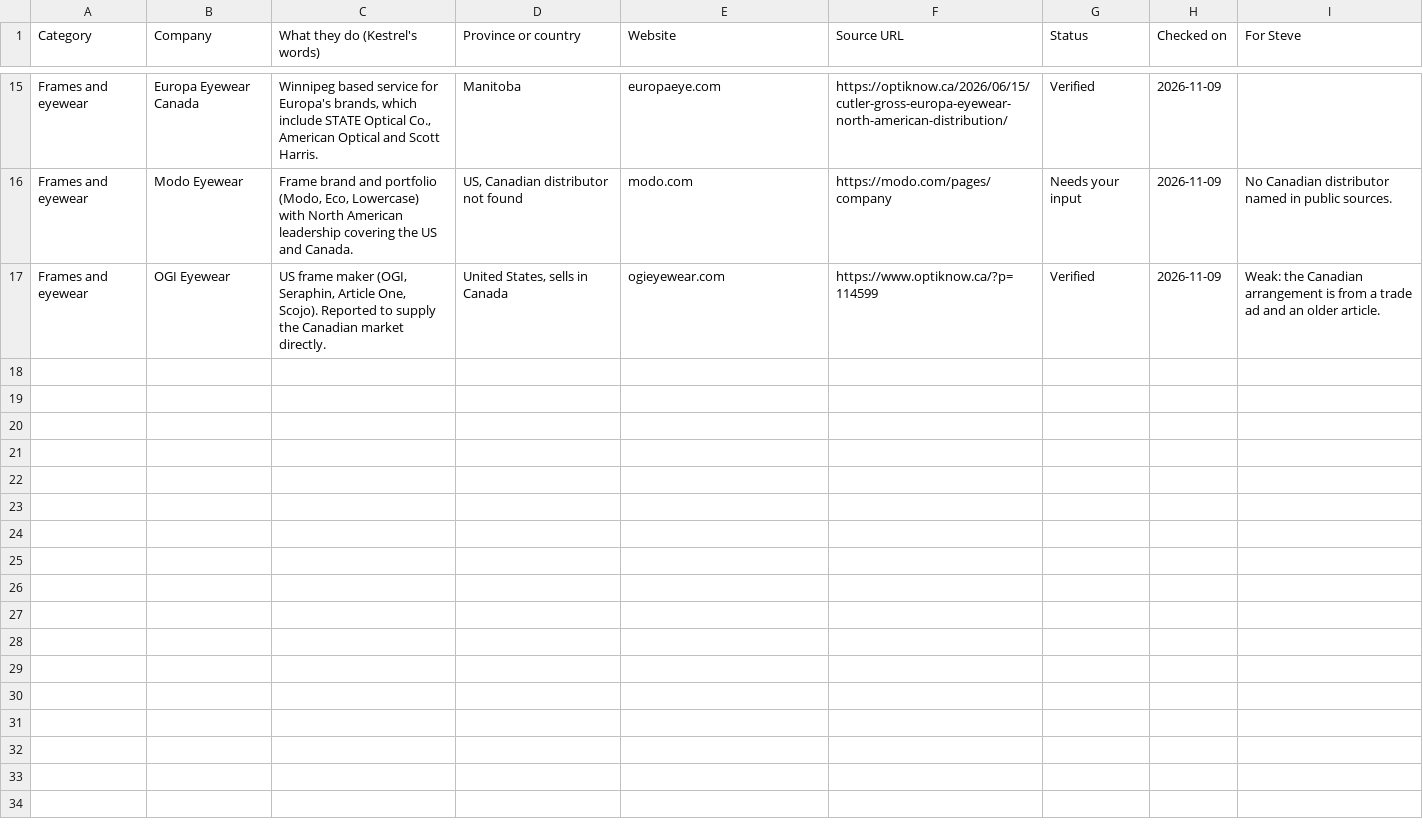
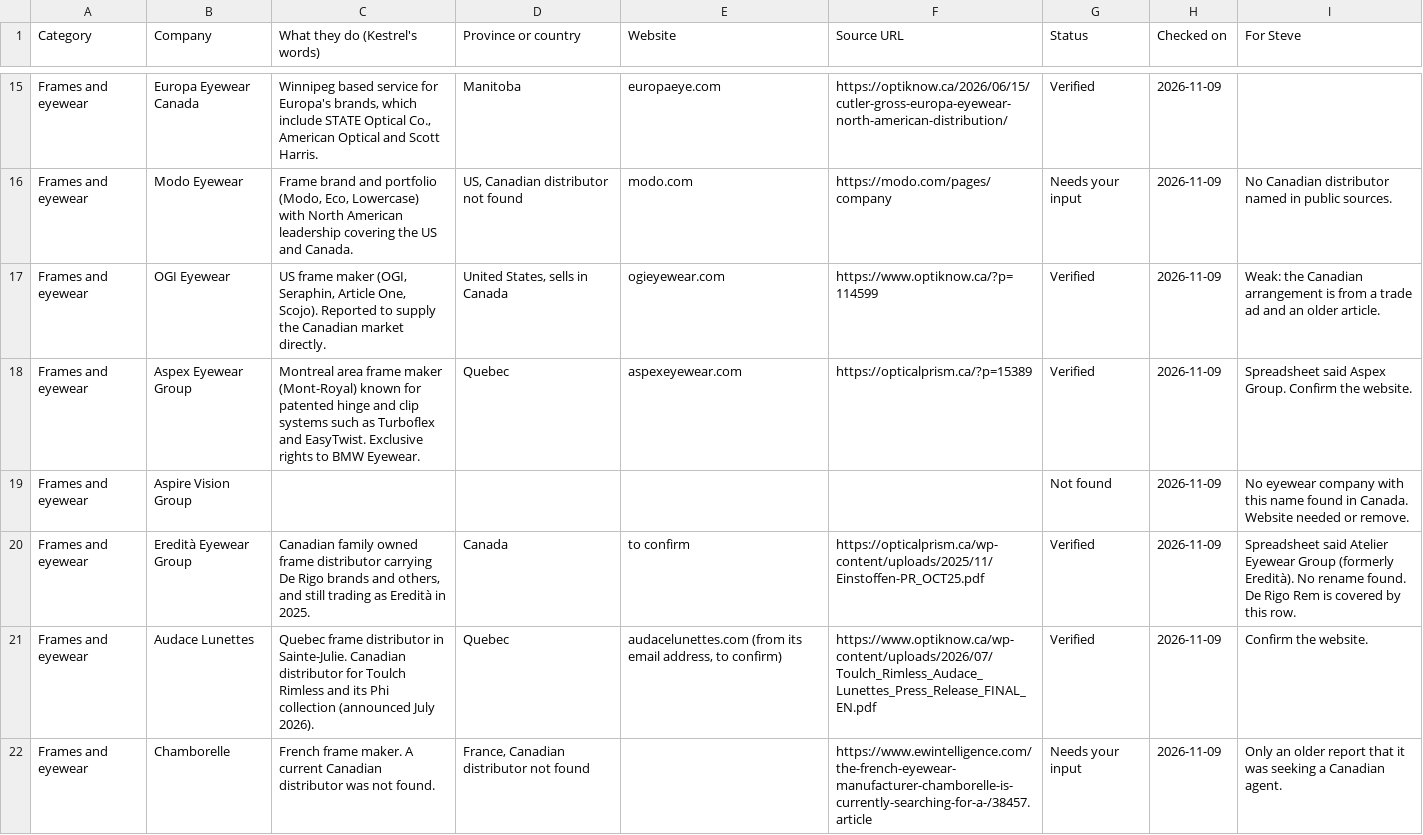
Before and after one commit to stevebsmith88-netizen/Kestrel, a CSV file: docs/marketing/directory-batches/batch-02-frames.csv, drawn as a sheet; only a part is shown, gaps mark what is left out; the diff covers the shown part only; the diff names each change by its address in the sheet, - before the commit and + after, or states it on an @@ line.

```diff
--- a/docs/marketing/directory-batches/batch-02-frames.csv
+++ b/docs/marketing/directory-batches/batch-02-frames.csv
+row 18: Frames and eyewear | Aspex Eyewear Group | Montreal area frame maker (Mont-Royal) known for patented hinge and clip systems such as Turboflex and EasyTwist. Exclusive rights to BMW Eyewear. | Quebec | aspexeyewear.com | https://opticalprism.ca/?p=15389 | Verified | 2026-11-09 | Spreadsheet said Aspex Group. Confirm the website.
+row 19: Frames and eyewear | Aspire Vision Group |  |  |  |  | Not found | 2026-11-09 | No eyewear company with this name found in Canada. Website needed or remove.
+row 20: Frames and eyewear | Eredità Eyewear Group | Canadian family owned frame distributor carrying De Rigo brands and others, and still trading as Eredità in 2025. | Canada | to confirm | https://opticalprism.ca/wp-content/uploads/2025/11/Einstoffen-PR_OCT25.pdf | Verified | 2026-11-09 | Spreadsheet said Atelier Eyewear Group (formerly Eredità). No rename found. De Rigo Rem is covered by this row.
+row 21: Frames and eyewear | Audace Lunettes | Quebec frame distributor in Sainte-Julie. Canadian distributor for Toulch Rimless and its Phi collection (announced July 2026). | Quebec | audacelunettes.com (from its email address, to confirm) | https://www.optiknow.ca/wp-content/uploads/2026/07/Toulch_Rimless_Audace_Lunettes_Press_Release_FINAL_EN.pdf | Verified | 2026-11-09 | Confirm the website.
+row 22: Frames and eyewear | Chamborelle | French frame maker. A current Canadian distributor was not found. | France, Canadian distributor not found |  | https://www.ewintelligence.com/the-french-eyewear-manufacturer-chamborelle-is-currently-searching-for-a-/38457.article | Needs your input | 2026-11-09 | Only an older report that it was seeking a Canadian agent.
```
Also changed, not shown: 5 added rows elsewhere in this file.
